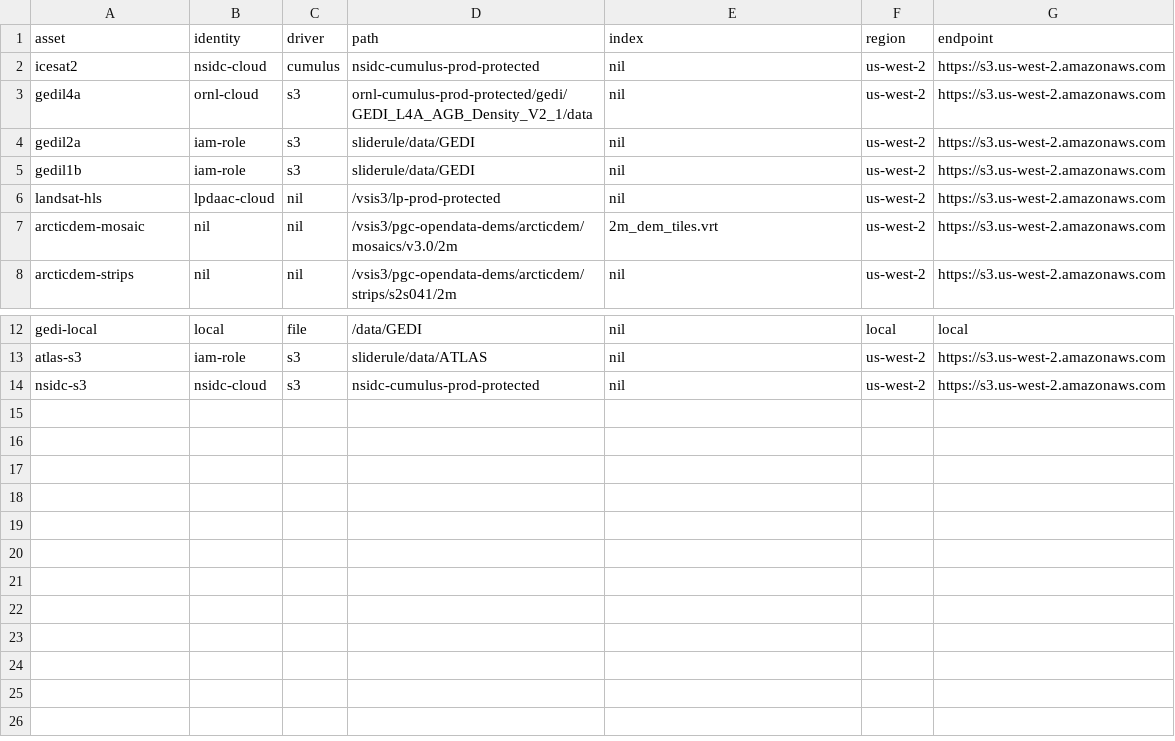
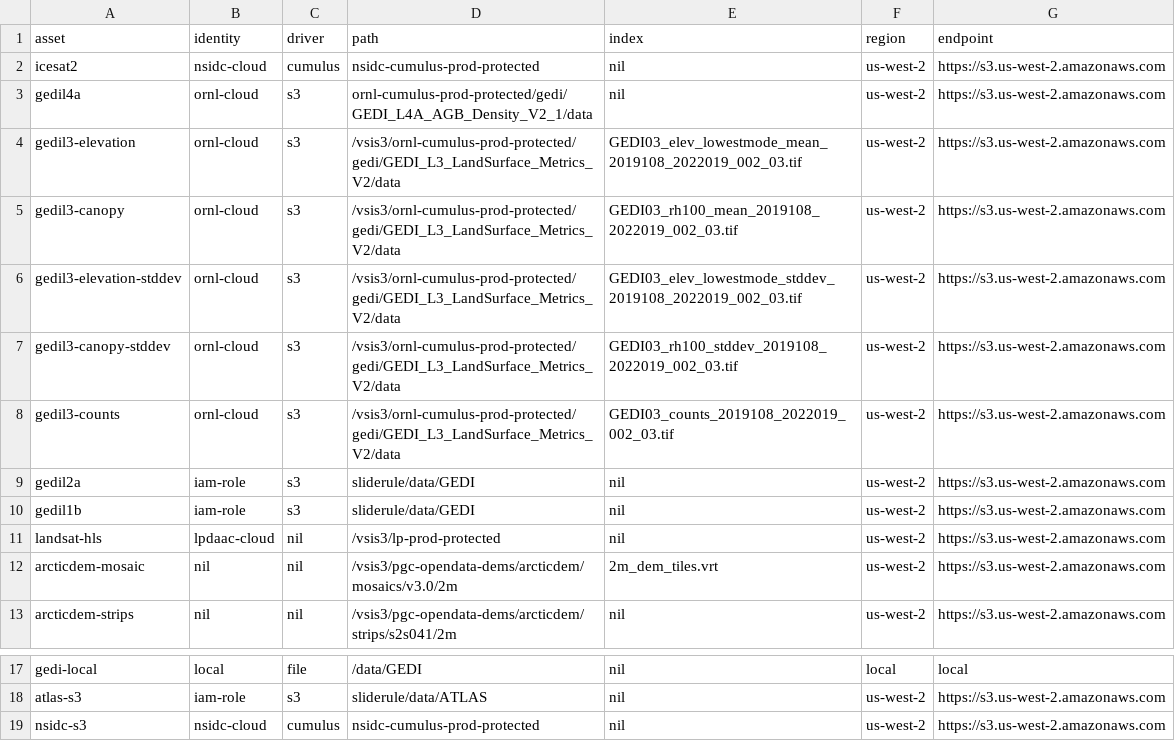
Before and after one commit to ksharonin/sliderule, a CSV file: targets/server-linux/asset_directory.csv, drawn as a sheet; only a part is shown, gaps mark what is left out; addresses are those after the commit; the diff names each change by its address in the sheet, - before the commit and + after, or states it on an @@ line.

Commit message:
added gedi l3 sampling support

```diff
--- a/targets/server-linux/asset_directory.csv
+++ b/targets/server-linux/asset_directory.csv
+row 4: gedil3-elevation | ornl-cloud | s3 | /vsis3/ornl-cumulus-prod-protected/gedi/GEDI_L3_LandSurface_Metrics_V2/data | GEDI03_elev_lowestmode_mean_2019108_2022019_002_03.tif | us-west-2 | https://s3.us-west-2.amazonaws.com
+row 5: gedil3-canopy | ornl-cloud | s3 | /vsis3/ornl-cumulus-prod-protected/gedi/GEDI_L3_LandSurface_Metrics_V2/data | GEDI03_rh100_mean_2019108_2022019_002_03.tif | us-west-2 | https://s3.us-west-2.amazonaws.com
+row 6: gedil3-elevation-stddev | ornl-cloud | s3 | /vsis3/ornl-cumulus-prod-protected/gedi/GEDI_L3_LandSurface_Metrics_V2/data | GEDI03_elev_lowestmode_stddev_2019108_2022019_002_03.tif | us-west-2 | https://s3.us-west-2.amazonaws.com
+row 7: gedil3-canopy-stddev | ornl-cloud | s3 | /vsis3/ornl-cumulus-prod-protected/gedi/GEDI_L3_LandSurface_Metrics_V2/data | GEDI03_rh100_stddev_2019108_2022019_002_03.tif | us-west-2 | https://s3.us-west-2.amazonaws.com
+row 8: gedil3-counts | ornl-cloud | s3 | /vsis3/ornl-cumulus-prod-protected/gedi/GEDI_L3_LandSurface_Metrics_V2/data | GEDI03_counts_2019108_2022019_002_03.tif | us-west-2 | https://s3.us-west-2.amazonaws.com
-C19 (driver): s3
+C19 (driver): cumulus
```
Also changed, not shown: 10 other files.
